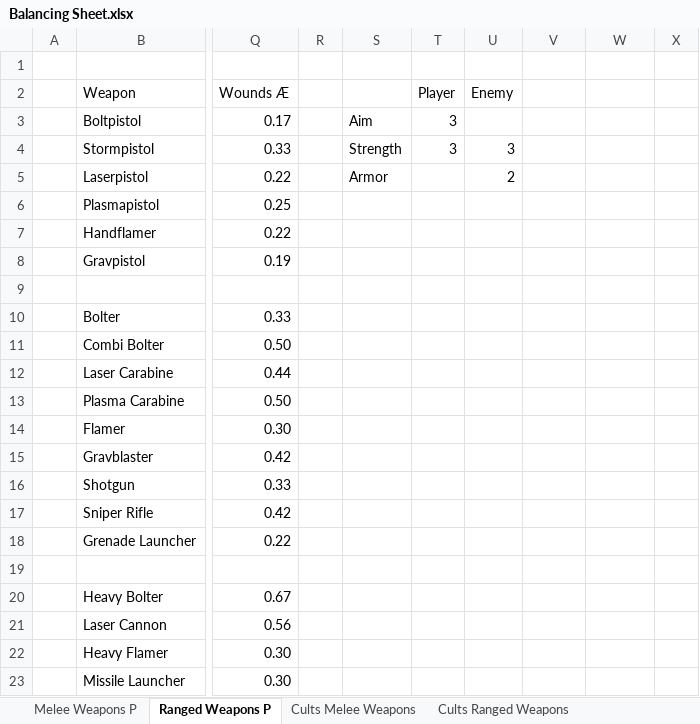
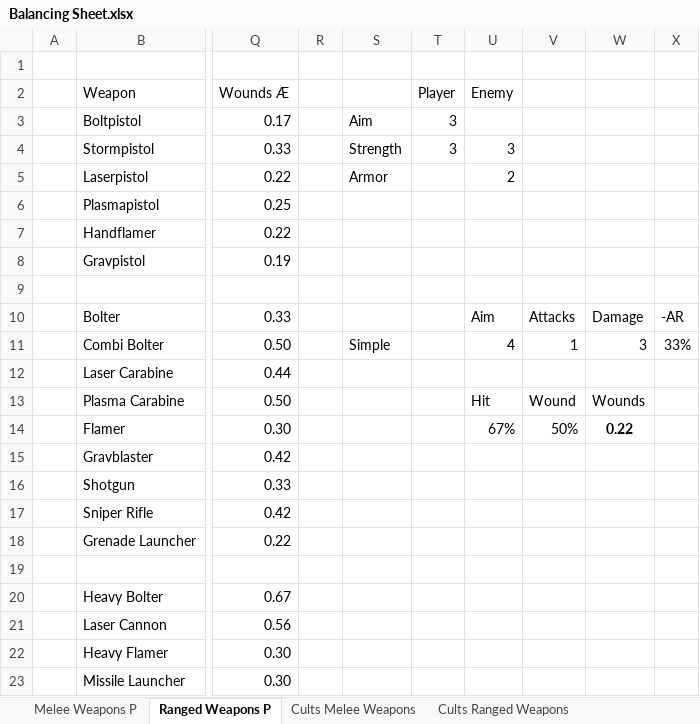
Before and after one commit to BSchwalb/Inquisition, an Excel workbook: Rules/Balancing Sheet.xlsx, sheet Ranged Weapons P, drawn as a sheet; only a part is shown, gaps mark what is left out; values as stored, in another font and other column widths than the file's, no borders; table styles not drawn; the diff names each change by its address in the sheet, - before the commit and + after, or states it on an @@ line.

Commit message:
Improved Character Sheets

```diff
--- a/Rules/Balancing Sheet.xlsx (sheet Ranged Weapons P)
+++ b/Rules/Balancing Sheet.xlsx (sheet Ranged Weapons P)
-U10 (Enemy): (empty)
+U10 (Enemy): Aim
-V10: (empty)
+V10: Attacks
-W10: (empty)
+W10: Damage
-X10: (empty)
+X10: -AR
-S11: (empty)
+S11: Simple
-U11 (Enemy): (empty)
+U11 (Enemy): 4
-V11: (empty)
+V11: 1
-W11: (empty)
+W11: 3
-X11: (empty)
+X11: 33%
-U13 (Enemy): (empty)
+U13 (Enemy): Hit
-V13: (empty)
+V13: Wound
-W13: (empty)
+W13: Wounds
-U14 (Enemy): (empty)
+U14 (Enemy): 67%
-V14: (empty)
+V14: 50%
-W14: (empty)
+W14: 0.22
```
Also changed, not shown: 9 other files.
